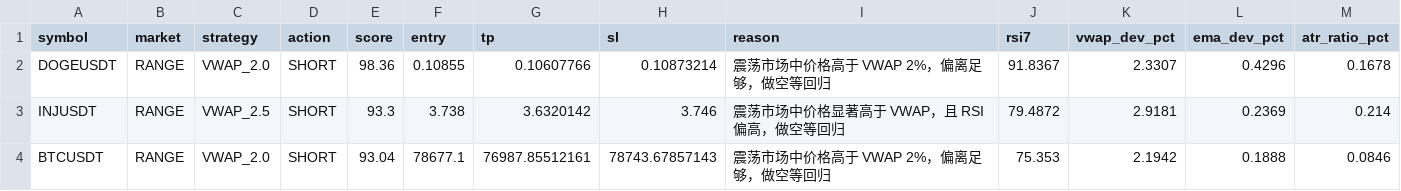
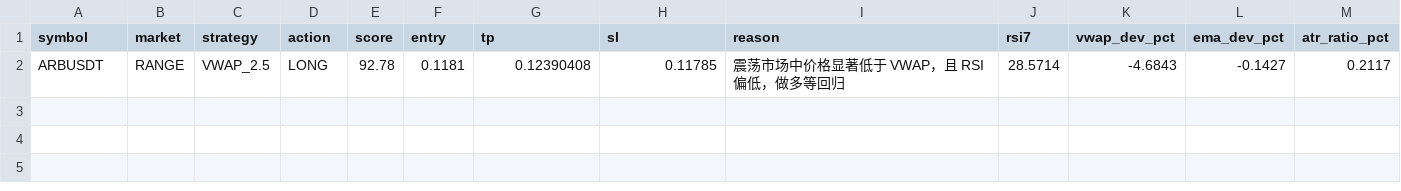
Before and after one commit to jihong0726/Back-Test, a CSV file: reports/market_scan.csv, drawn as a sheet.

```diff
--- a/reports/market_scan.csv
+++ b/reports/market_scan.csv
@@ -1,4 +1,2 @@
 symbol,market,strategy,action,score,entry,tp,sl,reason,rsi7,vwap_dev_pct,ema_dev_pct,atr_ratio_pct
-DOGEUSDT,RANGE,VWAP_2.0,SHORT,98.36,0.10855,0.10607766,0.10873214,震荡市场中价格高于 VWAP 2%，偏离足够，做空等回归,91.8367,2.3307,0.4296,0.1678
-INJUSDT,RANGE,VWAP_2.5,SHORT,93.3,3.738,3.6320142,3.746,震荡市场中价格显著高于 VWAP，且 RSI 偏高，做空等回归,79.4872,2.9181,0.2369,0.214
-BTCUSDT,RANGE,VWAP_2.0,SHORT,93.04,78677.1,76987.85512161,78743.67857143,震荡市场中价格高于 VWAP 2%，偏离足够，做空等回归,75.353,2.1942,0.1888,0.0846
+ARBUSDT,RANGE,VWAP_2.5,LONG,92.78,0.1181,0.12390408,0.11785,震荡市场中价格显著低于 VWAP，且 RSI 偏低，做多等回归,28.5714,-4.6843,-0.1427,0.2117
```
Also changed, not shown: reports/decision_log.csv, 4 other files.
